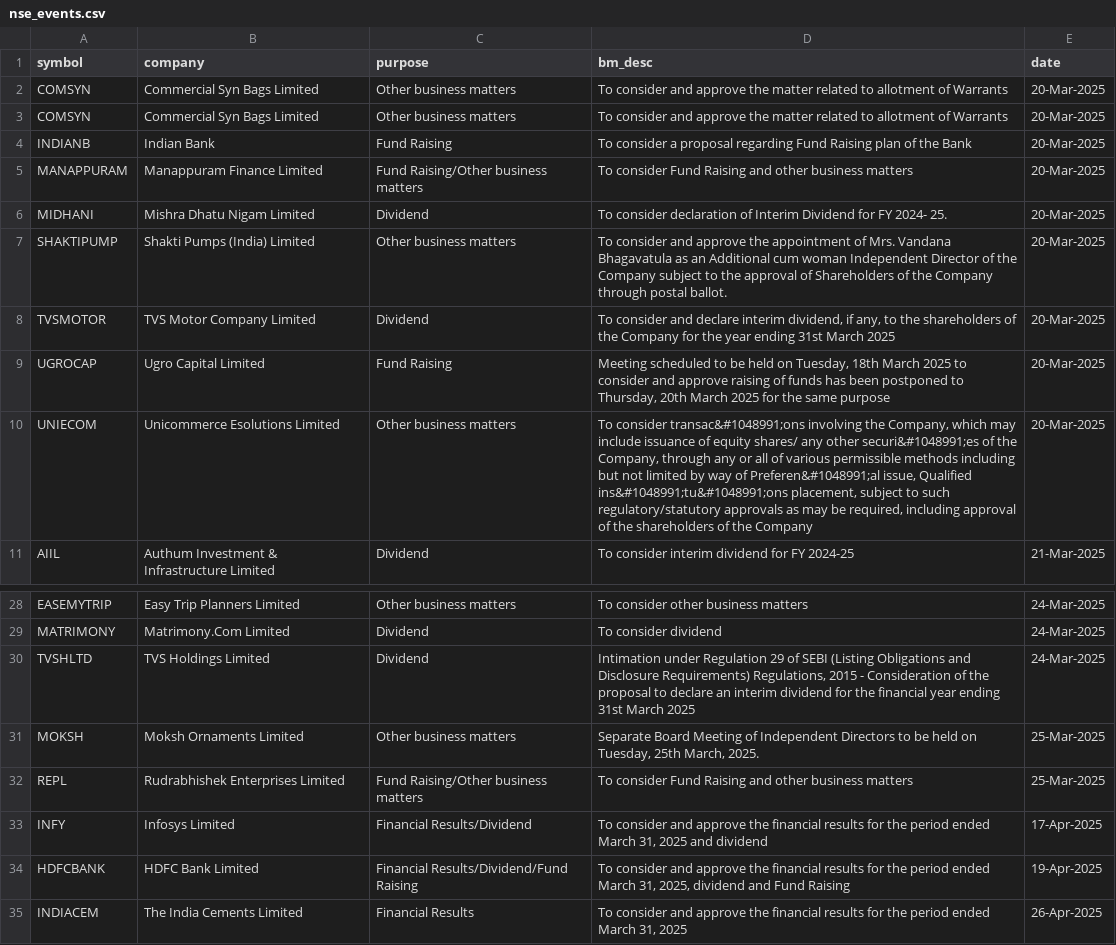
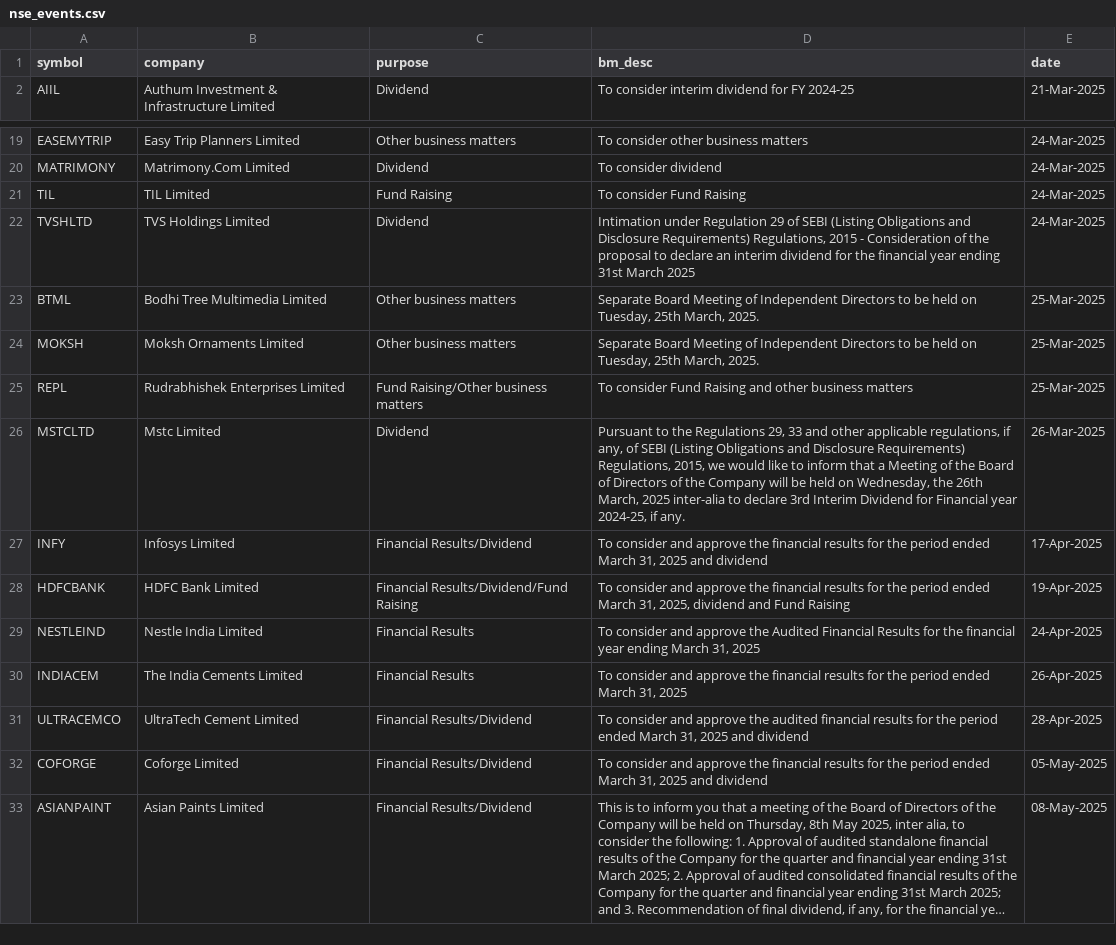
Before and after one commit to tsrajpurohit/event, a CSV file: nse_events.csv, drawn as a sheet; only a part is shown, gaps mark what is left out; the shorter side is filled out with more unchanged rows; long unchanged cells end in …; removed rows and columns are numbered as before the commit, all else as after; the diff names each change by its address in the sheet, - before the commit and + after, or states it on an @@ line.

```diff
--- a/nse_events.csv
+++ b/nse_events.csv
-row 2: COMSYN | Commercial Syn Bags Limited | Other business matters | To consider and approve the matter related to allotment of Warrants | 20-Mar-2025
-row 3: COMSYN | Commercial Syn Bags Limited | Other business matters | To consider and approve the matter related to allotment of Warrants | 20-Mar-2025
-row 4: INDIANB | Indian Bank | Fund Raising | To consider a proposal regarding Fund Raising plan of the Bank | 20-Mar-2025
-row 5: MANAPPURAM | Manappuram Finance Limited | Fund Raising/Other business matters | To consider Fund Raising and other business matters | 20-Mar-2025
-row 6: MIDHANI | Mishra Dhatu Nigam Limited | Dividend | To consider declaration of Interim Dividend for FY 2024- 25. | 20-Mar-2025
-row 7: SHAKTIPUMP | Shakti Pumps (India) Limited | Other business matters | To consider and approve the appointment of Mrs. Vandana Bhagavatula as an Additional cum woman Independent Director of the Company subject to the approval of Shareholders of the Company through postal ballot. | 20-Mar-2025
-row 8: TVSMOTOR | TVS Motor Company Limited | Dividend | To consider and declare interim dividend, if any, to the shareholders of the Company for the year ending 31st March 2025 | 20-Mar-2025
-row 9: UGROCAP | Ugro Capital Limited | Fund Raising | Meeting scheduled to be held on Tuesday, 18th March 2025 to consider and approve raising of funds has been postponed to Thursday, 20th March 2025 for the same purpose | 20-Mar-2025
-row 10: UNIECOM | Unicommerce Esolutions Limited | Other business matters | To consider transac&#1048991;ons involving the Company, which may include issuance of equity shares/ any other securi&#1048991;es of the Company, through any or all of various permissible methods including but not limited by way of Preferen&#1048991;al issue, Qualified ins&#1048991;tu&#1048991;ons placement, subject to such regulatory/statutory approvals as may be required, including approval of the shareholders of the Company | 20-Mar-2025
+row 21: TIL | TIL Limited | Fund Raising | To consider Fund Raising | 24-Mar-2025
+row 23: BTML | Bodhi Tree Multimedia Limited | Other business matters | Separate Board Meeting of Independent Directors to be held on Tuesday, 25th March, 2025. | 25-Mar-2025
+row 26: MSTCLTD | Mstc Limited | Dividend | Pursuant to the Regulations 29, 33 and other applicable regulations, if any, of SEBI (Listing Obligations and Disclosure Requirements) Regulations, 2015, we would like to inform that a Meeting of the Board of Directors of the Company will be held on Wednesday, the 26th March, 2025 inter-alia to declare 3rd Interim Dividend for Financial year 2024-25, if any. | 26-Mar-2025
+row 29: NESTLEIND | Nestle India Limited | Financial Results | To consider and approve the Audited Financial Results for the financial year ending March 31, 2025 | 24-Apr-2025
```
Also changed, not shown: bulk_deals.csv.
